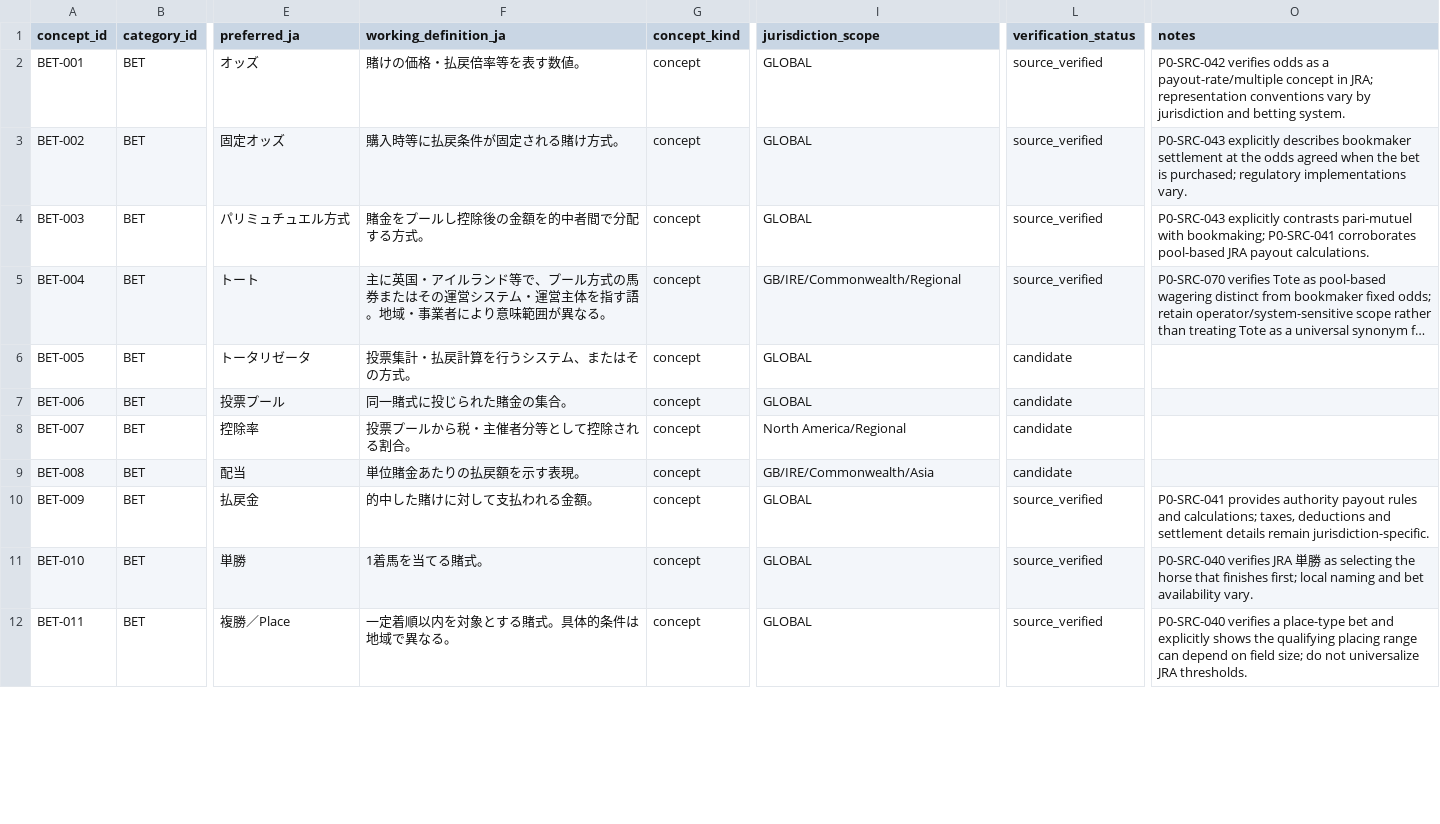
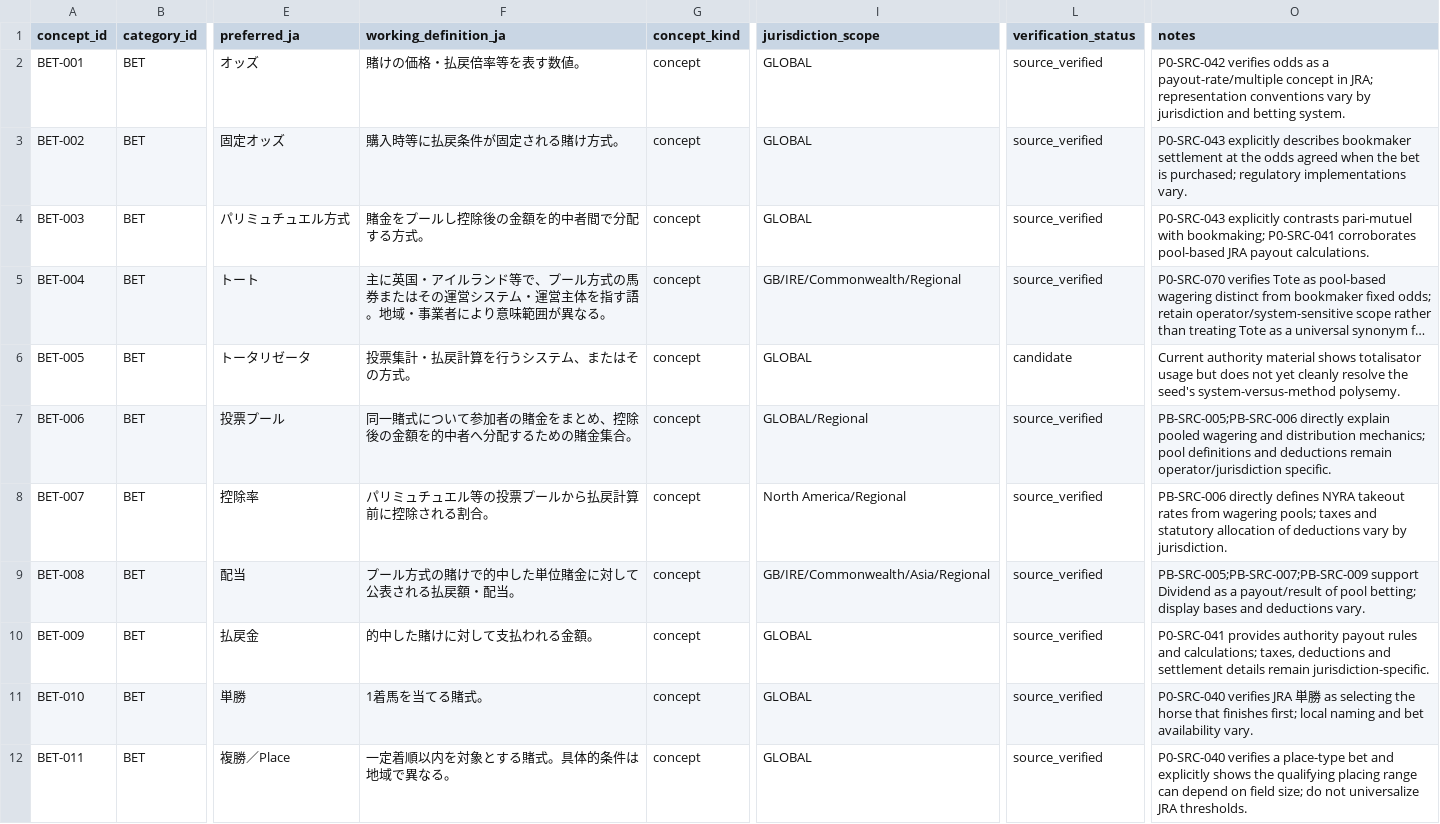
Before and after one commit to badjoke-lab/where-horses-run, a TSV file: data/glossary-master/concepts/17-bet.tsv, drawn as a sheet; only a part is shown, gaps mark what is left out; long unchanged cells end in …; the diff covers the shown part only; the diff names each change by its address in the sheet, - before the commit and + after, or states it on an @@ line.

Commit message:
data: verify prize and betting glossary terms

```diff
--- a/data/glossary-master/concepts/17-bet.tsv
+++ b/data/glossary-master/concepts/17-bet.tsv
-O6 (notes): (empty)
+O6 (notes): Current authority material shows totalisator usage but does not yet cleanly resolve the seed's system-versus-method polysemy.
-F7 (working_definition_ja): 同一賭式に投じられた賭金の集合。
+F7 (working_definition_ja): 同一賭式について参加者の賭金をまとめ、控除後の金額を的中者へ分配するための賭金集合。
-I7 (jurisdiction_scope): GLOBAL
+I7 (jurisdiction_scope): GLOBAL/Regional
-L7:L9 (verification_status): candidate
+L7:L9 (verification_status): source_verified
-O7 (notes): (empty)
+O7 (notes): PB-SRC-005;PB-SRC-006 directly explain pooled wagering and distribution mechanics; pool definitions and deductions remain operator/jurisdiction specific.
-F8 (working_definition_ja): 投票プールから税・主催者分等として控除される割合。
+F8 (working_definition_ja): パリミュチュエル等の投票プールから払戻計算前に控除される割合。
-O8 (notes): (empty)
+O8 (notes): PB-SRC-006 directly defines NYRA takeout rates from wagering pools; taxes and statutory allocation of deductions vary by jurisdiction.
-F9 (working_definition_ja): 単位賭金あたりの払戻額を示す表現。
+F9 (working_definition_ja): プール方式の賭けで的中した単位賭金に対して公表される払戻額・配当。
-I9 (jurisdiction_scope): GB/IRE/Commonwealth/Asia
+I9 (jurisdiction_scope): GB/IRE/Commonwealth/Asia/Regional
-O9 (notes): (empty)
+O9 (notes): PB-SRC-005;PB-SRC-007;PB-SRC-009 support Dividend as a payout/result of pool betting; display bases and deductions vary.
```
Also changed, not shown: 3 removed rows and 62 edited cells elsewhere in this file, data/glossary-master/concepts/16-prize.tsv, data/glossary-master/concepts/concept-dispositions-v1.tsv, 5 other files.
